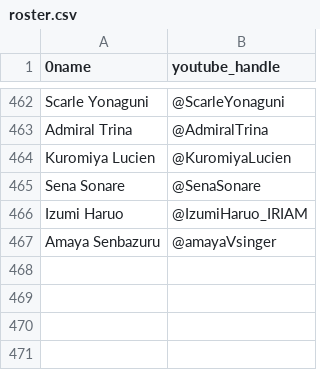
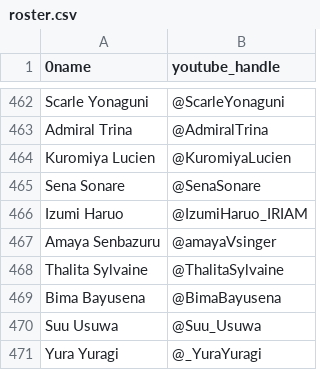
Before and after one commit to vtunefm/vtuber-charts, a CSV file: roster.csv, drawn as a sheet; only a part is shown, gaps mark what is left out.

Commit message:
Update roster.csv

```diff
--- a/roster.csv
+++ b/roster.csv
@@ -467 +467,5 @@ Izumi Haruo,@IzumiHaruo_IRIAM
 Amaya Senbazuru,@amayaVsinger
+Thalita Sylvaine,@ThalitaSylvaine
+Bima Bayusena,@BimaBayusena
+Suu Usuwa,@Suu_Usuwa
+Yura Yuragi,@_YuraYuragi
```
